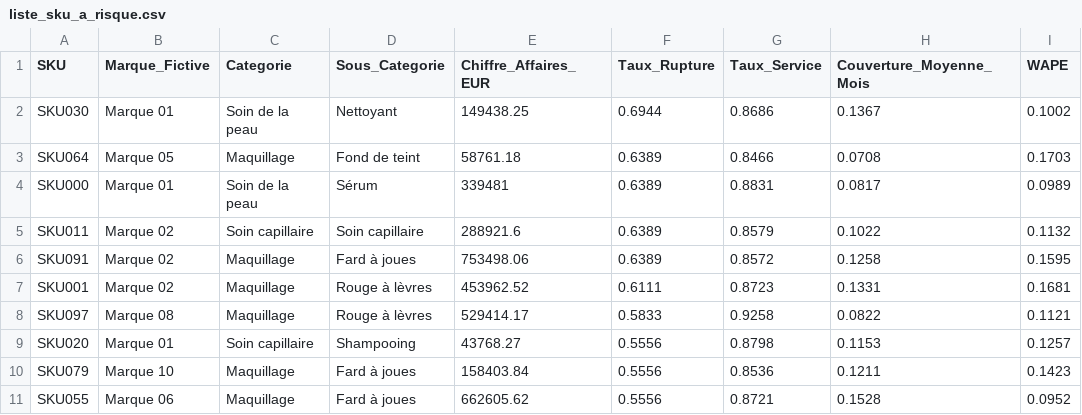
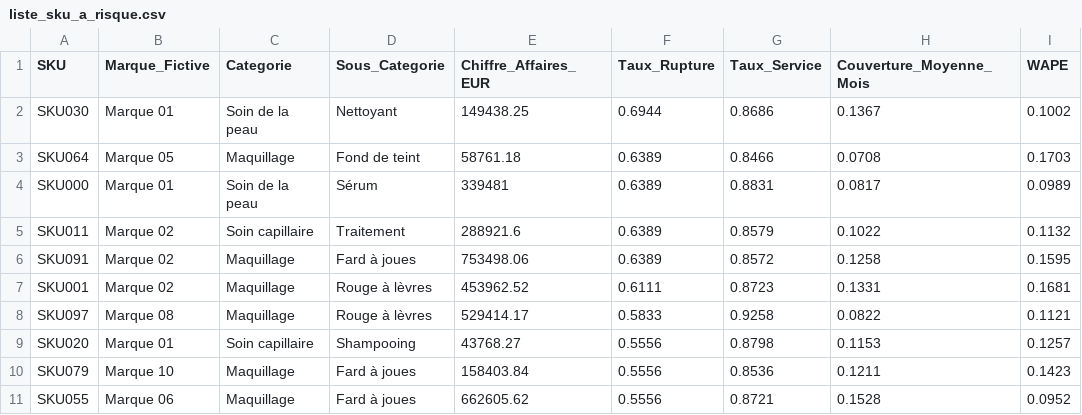
Before and after one commit to nnarou-hash/cosmetics-supply-chain-analytics, a CSV file: outputs/liste_sku_a_risque.csv, drawn as a sheet.

Commit message:
Corriger le libellé de sous-catégorie SKU011

```diff
--- a/outputs/liste_sku_a_risque.csv
+++ b/outputs/liste_sku_a_risque.csv
@@ -4,3 +4,3 @@ SKU064,Marque 05,Maquillage,Fond de teint,58761.18,0.6389,0.8466,0.0708,0.1703
 SKU000,Marque 01,Soin de la peau,Sérum,339481,0.6389,0.8831,0.0817,0.0989
-SKU011,Marque 02,Soin capillaire,Soin capillaire,288921.6,0.6389,0.8579,0.1022,0.1132
+SKU011,Marque 02,Soin capillaire,Traitement,288921.6,0.6389,0.8579,0.1022,0.1132
 SKU091,Marque 02,Maquillage,Fard à joues,753498.06,0.6389,0.8572,0.1258,0.1595
```
